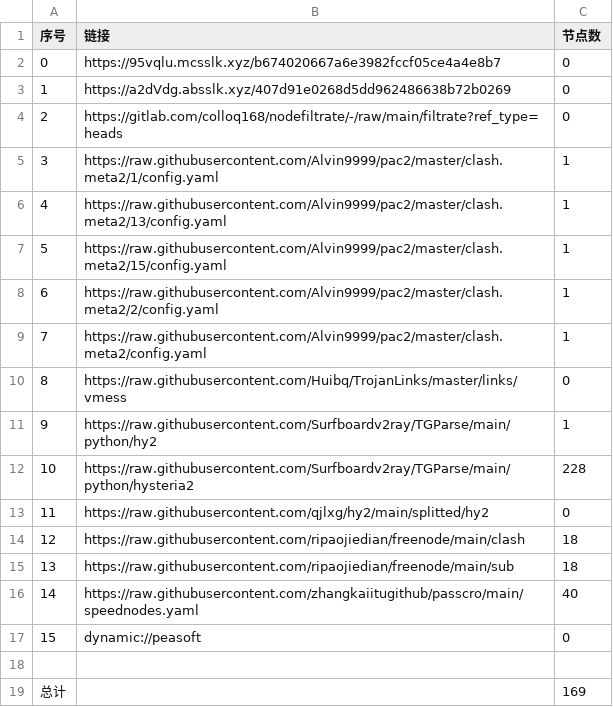
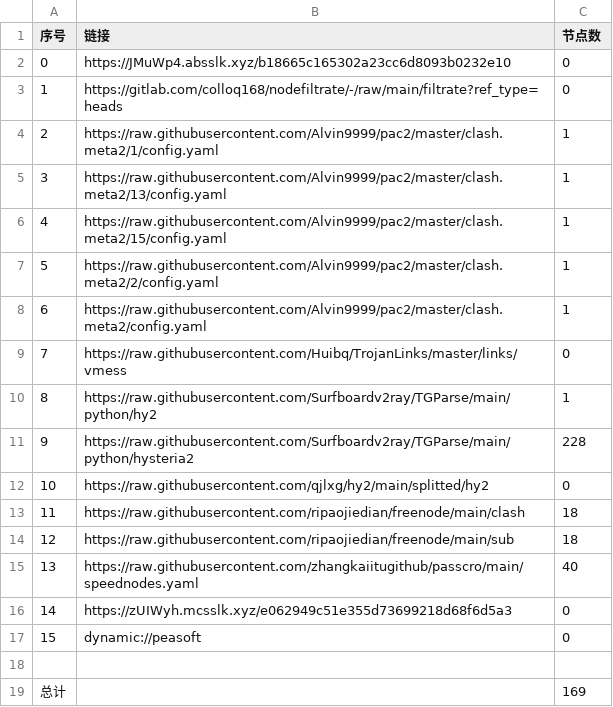
Before and after one commit to CJHCSM/AutoMergePublicNodes, a CSV file: list_result.csv, drawn as a sheet; removed rows and columns are numbered as before the commit, all else as after; the diff names each change by its address in the sheet, - before the commit and + after, or states it on an @@ line.

```diff
--- a/list_result.csv
+++ b/list_result.csv
-B2 (链接): https://95vqlu.mcsslk.xyz/b674020667a6e3982fccf05ce4a4e8b7
+B2 (链接): https://JMuWp4.absslk.xyz/b18665c165302a23cc6d8093b0232e10
-row 3: 1 | https://a2dVdg.absslk.xyz/407d91e0268d5dd962486638b72b0269 | 0
@@ column A (序号) renumbered between rows 3 and 15 @@
+row 16: 14 | https://zUIWyh.mcsslk.xyz/e062949c51e355d73699218d68f6d5a3 | 0
```
Also changed, not shown: 24 other files.
